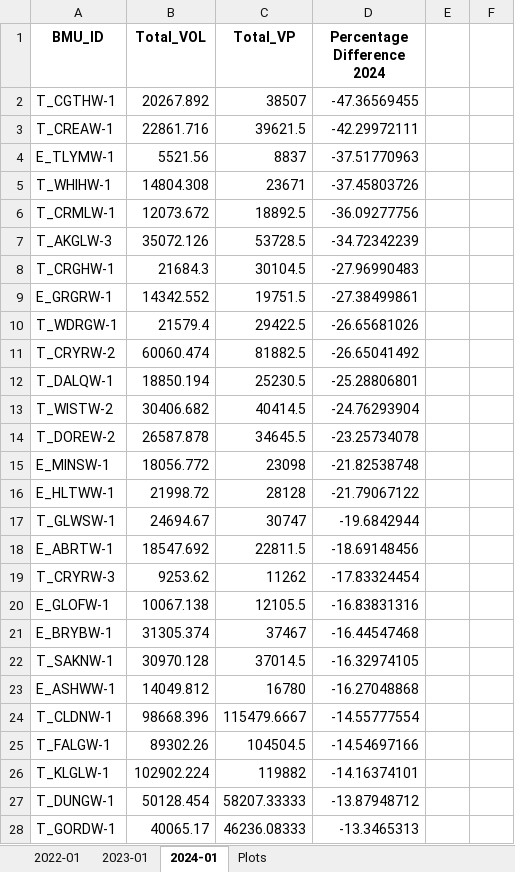
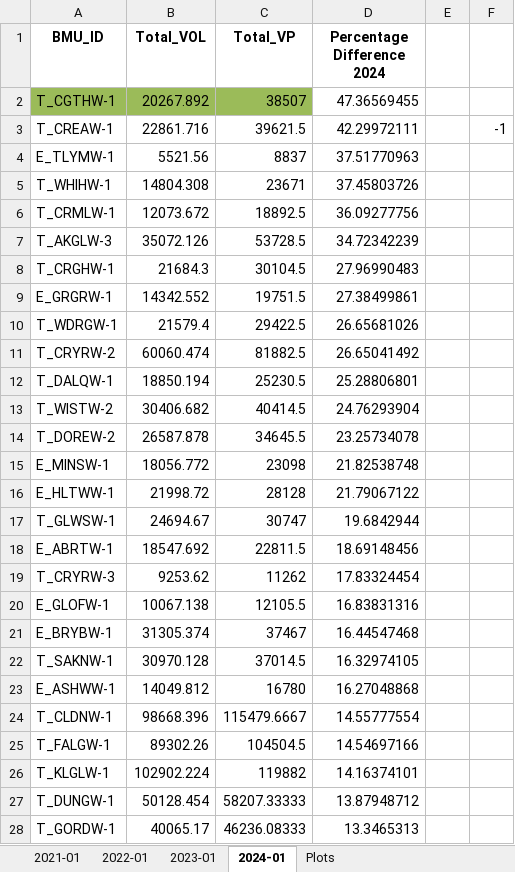
Before and after one commit to 0IMT0/BM_Project, an Excel workbook: --- percentage_difference_2022-2024.xlsx, sheet 2024-01, drawn as a sheet; only a part is shown; values as stored, in another font and other column widths than the file's, no borders; the diff covers the shown part only; the diff names each change by its address in the sheet, - before the commit and + after, or states it on an @@ line.

```diff
--- a/--- percentage_difference_2022-2024.xlsx (sheet 2024-01)
+++ b/--- percentage_difference_2022-2024.xlsx (sheet 2024-01)
+sheet tab: 2021-01
-A2:C2 fill: none
+A2:C2 fill: #9BBB59
-D2 (Percentage Difference 2024): -47.36569455
+D2 (Percentage Difference 2024): 47.36569455
-D3 (Percentage Difference 2024): -42.29972111
+D3 (Percentage Difference 2024): 42.29972111
-F3: (empty)
+F3: -1
-D4 (Percentage Difference 2024): -37.51770963
+D4 (Percentage Difference 2024): 37.51770963
-D5 (Percentage Difference 2024): -37.45803726
+D5 (Percentage Difference 2024): 37.45803726
-D6 (Percentage Difference 2024): -36.09277756
+D6 (Percentage Difference 2024): 36.09277756
-D7 (Percentage Difference 2024): -34.72342239
+D7 (Percentage Difference 2024): 34.72342239
-D8 (Percentage Difference 2024): -27.96990483
+D8 (Percentage Difference 2024): 27.96990483
-D9 (Percentage Difference 2024): -27.38499861
+D9 (Percentage Difference 2024): 27.38499861
-D10 (Percentage Difference 2024): -26.65681026
+D10 (Percentage Difference 2024): 26.65681026
-D11 (Percentage Difference 2024): -26.65041492
+D11 (Percentage Difference 2024): 26.65041492
-D12 (Percentage Difference 2024): -25.28806801
+D12 (Percentage Difference 2024): 25.28806801
-D13 (Percentage Difference 2024): -24.76293904
+D13 (Percentage Difference 2024): 24.76293904
-D14 (Percentage Difference 2024): -23.25734078
+D14 (Percentage Difference 2024): 23.25734078
-D15 (Percentage Difference 2024): -21.82538748
+D15 (Percentage Difference 2024): 21.82538748
-D16 (Percentage Difference 2024): -21.79067122
+D16 (Percentage Difference 2024): 21.79067122
-D17 (Percentage Difference 2024): -19.6842944
+D17 (Percentage Difference 2024): 19.6842944
-D18 (Percentage Difference 2024): -18.69148456
+D18 (Percentage Difference 2024): 18.69148456
-D19 (Percentage Difference 2024): -17.83324454
+D19 (Percentage Difference 2024): 17.83324454
-D20 (Percentage Difference 2024): -16.83831316
+D20 (Percentage Difference 2024): 16.83831316
-D21 (Percentage Difference 2024): -16.44547468
+D21 (Percentage Difference 2024): 16.44547468
-D22 (Percentage Difference 2024): -16.32974105
+D22 (Percentage Difference 2024): 16.32974105
-D23 (Percentage Difference 2024): -16.27048868
+D23 (Percentage Difference 2024): 16.27048868
-D24 (Percentage Difference 2024): -14.55777554
+D24 (Percentage Difference 2024): 14.55777554
-D25 (Percentage Difference 2024): -14.54697166
+D25 (Percentage Difference 2024): 14.54697166
-D26 (Percentage Difference 2024): -14.16374101
+D26 (Percentage Difference 2024): 14.16374101
-D27 (Percentage Difference 2024): -13.87948712
+D27 (Percentage Difference 2024): 13.87948712
-D28 (Percentage Difference 2024): -13.3465313
+D28 (Percentage Difference 2024): 13.3465313
```
Also changed, not shown: 69 edited cells and cell formats elsewhere in this sheet, sheet 2023-01, sheet 2022-01, sheet Plots, charts or pictures, --- BM_analysis.xlsx, --- percentage_difference_2022-01.xlsx, 29 other files.
